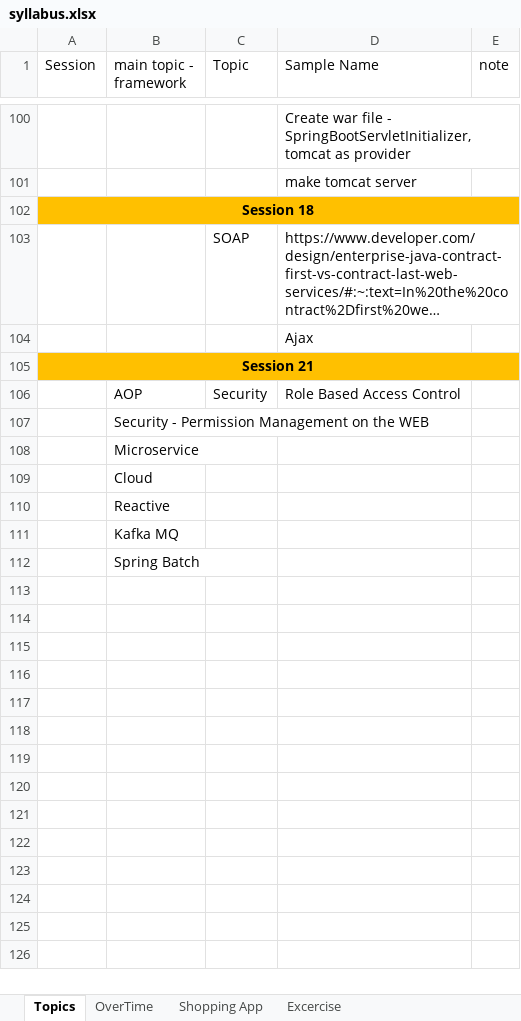
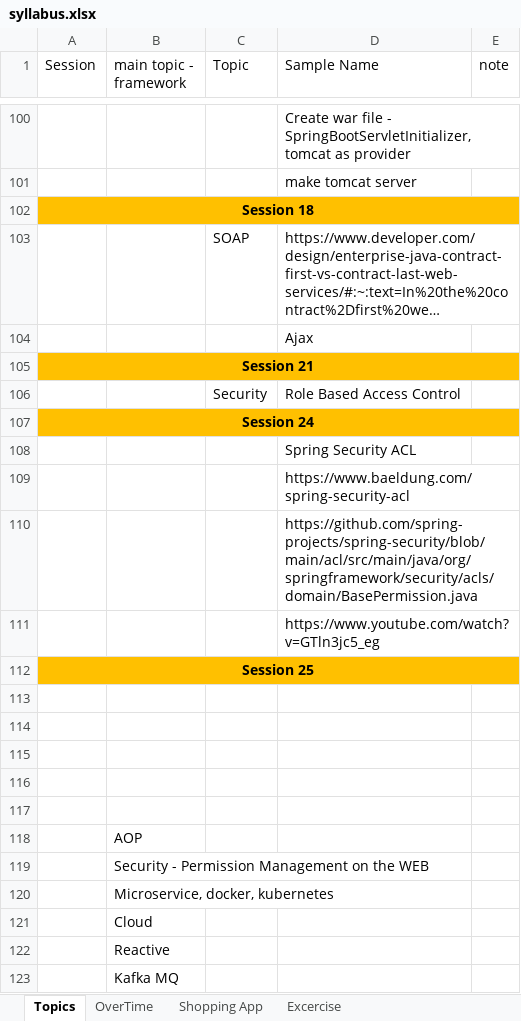
Before and after one commit to m-tilab/anisa-spring-course, an Excel workbook: syllabus.xlsx, sheet Topics, drawn as a sheet; only a part is shown, gaps mark what is left out; the shorter side is filled out with more unchanged rows; long unchanged cells end in …; values as stored, in another font and other column widths than the file's, no borders; addresses are those after the commit; the diff names each change by its address in the sheet, - before the commit and + after, or states it on an @@ line.

Commit message:
Session 24 added - Spring Boot Security ACL

```diff
--- a/syllabus.xlsx (sheet Topics)
+++ b/syllabus.xlsx (sheet Topics)
-B106 (main topic - framework): AOP
+B106 (main topic - framework): (empty)
+row 107: Session 24
+row 108:  |  |  | Spring Security ACL
+row 109:  |  |  | https://www.baeldung.com/spring-security-acl
+row 110:  |  |  | https://github.com/spring-projects/spring-security/blob/main/acl/src/main/java/org/springframework/security/acls/domain/BasePermission.java
+row 111:  |  |  | https://www.youtube.com/watch?v=GTln3jc5_eg
+row 112: Session 25
+row 113: (empty)
+row 114: (empty)
+row 115: (empty)
+row 116: (empty)
+row 117: (empty)
+row 118:  | AOP
-B120 (main topic - framework): Microservice
+B120 (main topic - framework): Microservice, docker, kubernetes
```
Also changed, not shown: 51 other files.
